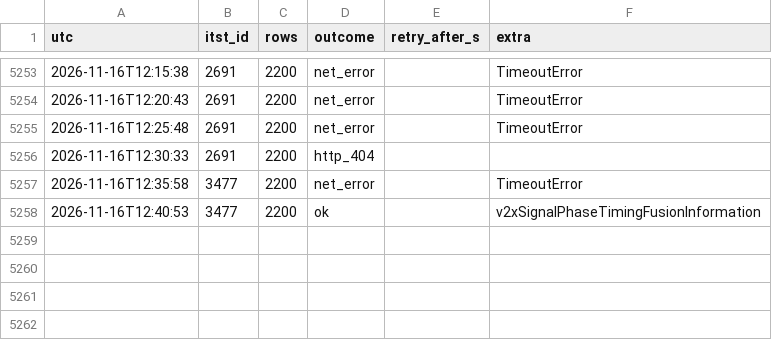
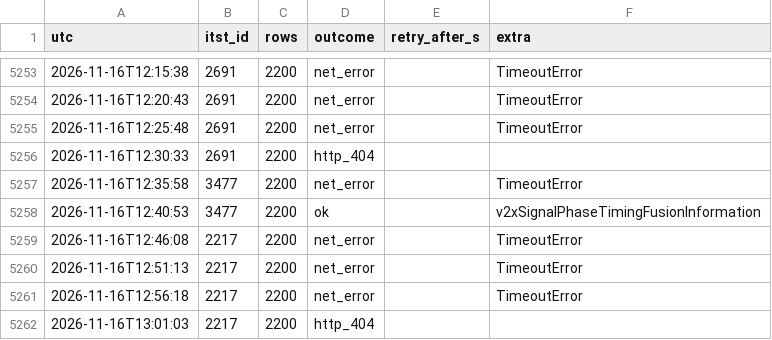
Before and after one commit to yeah-genie/JJUK_GO, a CSV file: meta/call_log.csv, drawn as a sheet; only a part is shown, gaps mark what is left out.

```diff
--- a/meta/call_log.csv
+++ b/meta/call_log.csv
@@ -5258 +5258,5 @@ utc,itst_id,rows,outcome,retry_after_s,extra
 2026-11-16T12:40:53,3477,2200,ok,,v2xSignalPhaseTimingFusionInformation
+2026-11-16T12:46:08,2217,2200,net_error,,TimeoutError
+2026-11-16T12:51:13,2217,2200,net_error,,TimeoutError
+2026-11-16T12:56:18,2217,2200,net_error,,TimeoutError
+2026-11-16T13:01:03,2217,2200,http_404,,
```
Also changed, not shown: 5 other files.
